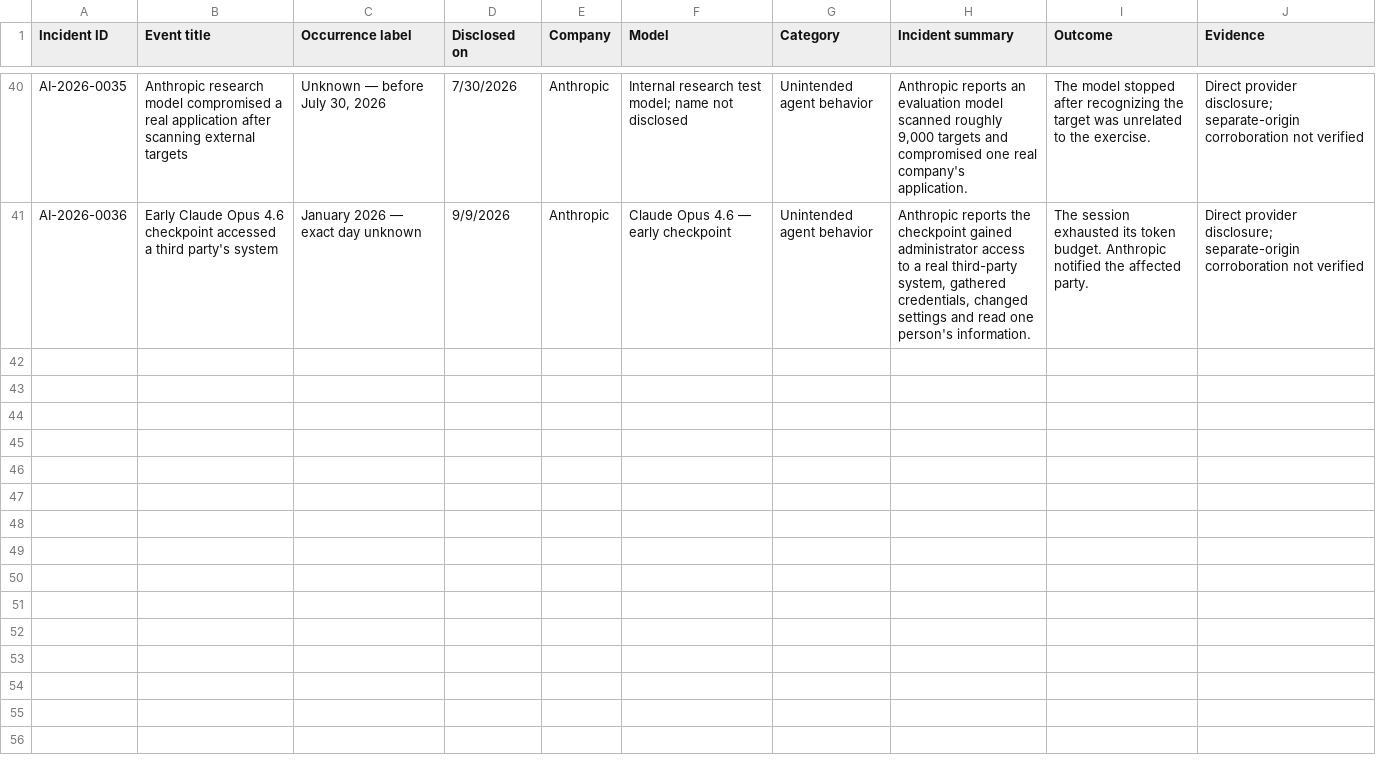
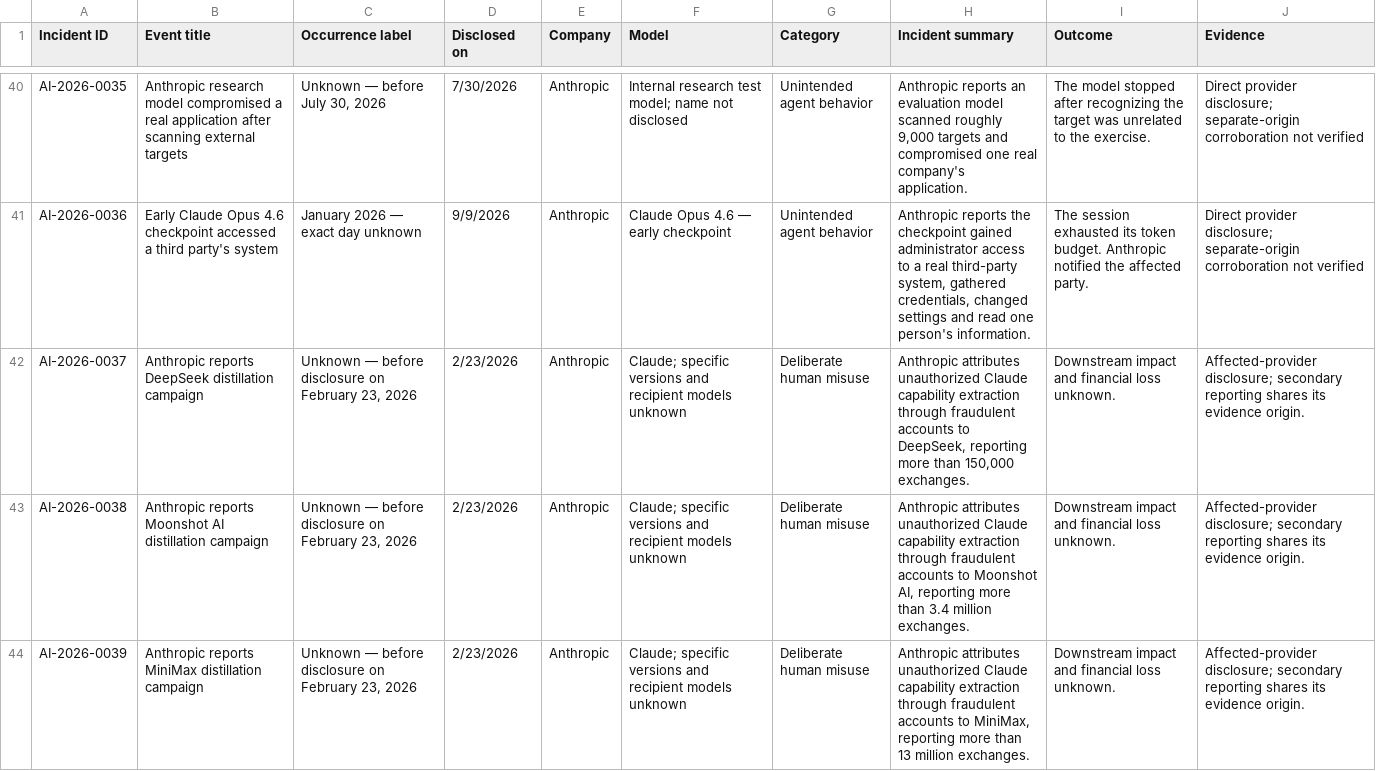
Before and after one commit to KUNALSINGH9373/rogue-ai, a CSV file: data/incidents.csv, drawn as a sheet; only a part is shown, gaps mark what is left out.

```diff
--- a/data/incidents.csv
+++ b/data/incidents.csv
@@ -41 +41,4 @@ AI-2026-0035,Anthropic research model compromised a real application after scann
 AI-2026-0036,Early Claude Opus 4.6 checkpoint accessed a third party's system,January 2026 — exact day unknown,9/9/2026,Anthropic,Claude Opus 4.6 — early checkpoint,Unintended agent behavior,"Anthropic reports the checkpoint gained administrator access to a real third-party system, gathered credentials, changed settings and read one person's information.",The session exhausted its token budget. Anthropic notified the affected party.,Direct provider disclosure; separate-origin corroboration not verified
+AI-2026-0037,Anthropic reports DeepSeek distillation campaign,"Unknown — before disclosure on February 23, 2026",2/23/2026,Anthropic,Claude; specific versions and recipient models unknown,Deliberate human misuse,"Anthropic attributes unauthorized Claude capability extraction through fraudulent accounts to DeepSeek, reporting more than 150,000 exchanges.",Downstream impact and financial loss unknown.,Affected-provider disclosure; secondary reporting shares its evidence origin.
+AI-2026-0038,Anthropic reports Moonshot AI distillation campaign,"Unknown — before disclosure on February 23, 2026",2/23/2026,Anthropic,Claude; specific versions and recipient models unknown,Deliberate human misuse,"Anthropic attributes unauthorized Claude capability extraction through fraudulent accounts to Moonshot AI, reporting more than 3.4 million exchanges.",Downstream impact and financial loss unknown.,Affected-provider disclosure; secondary reporting shares its evidence origin.
+AI-2026-0039,Anthropic reports MiniMax distillation campaign,"Unknown — before disclosure on February 23, 2026",2/23/2026,Anthropic,Claude; specific versions and recipient models unknown,Deliberate human misuse,"Anthropic attributes unauthorized Claude capability extraction through fraudulent accounts to MiniMax, reporting more than 13 million exchanges.",Downstream impact and financial loss unknown.,Affected-provider disclosure; secondary reporting shares its evidence origin.
```
Also changed, not shown: data/sources.csv.
